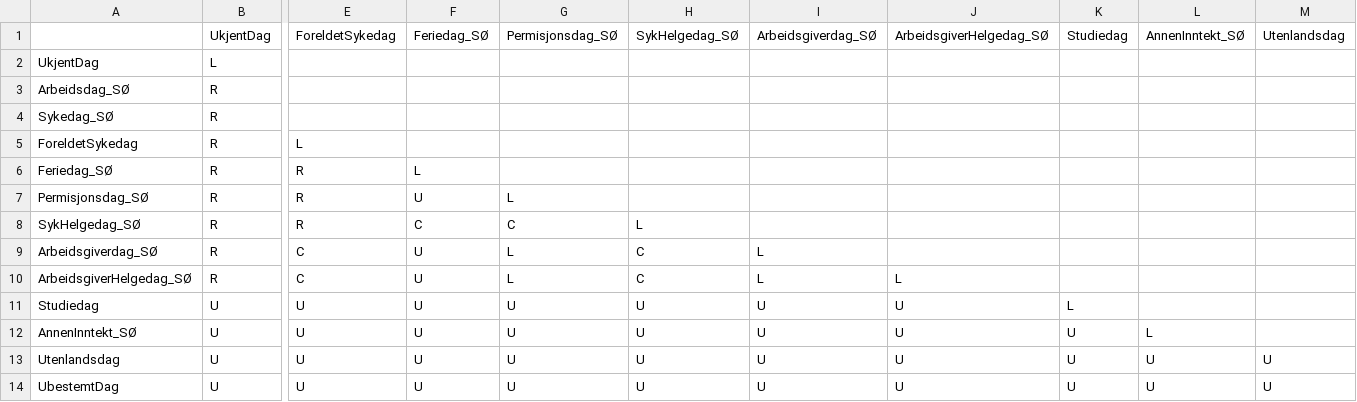
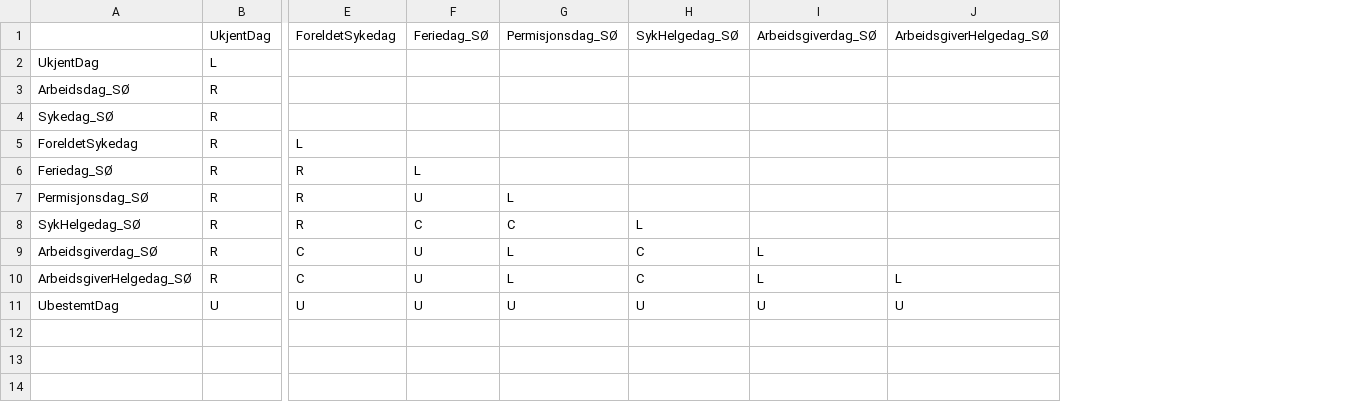
Before and after one commit to navikt/helse-spleis, a CSV file: sykepenger-model/src/main/resources/dagturneringSøknad.csv, drawn as a sheet; only a part is shown, gaps mark what is left out; rows hold the shown columns only; the diff names each change by its address in the sheet, - before the commit and + after, or states it on an @@ line.

```diff
--- a/sykepenger-model/src/main/resources/dagturneringSøknad.csv
+++ b/sykepenger-model/src/main/resources/dagturneringSøknad.csv
-column K, row 1: Studiedag; row 14: U
-column L, row 1: AnnenInntekt_SØ; row 14: U
-column M, row 1: Utenlandsdag; row 14: U
-row 11: Studiedag | U | U | U | U | U | U | U | L
-row 12: AnnenInntekt_SØ | U | U | U | U | U | U | U | U | L
-row 13: Utenlandsdag | U | U | U | U | U | U | U | U | U | U
```
Also changed, not shown: sykepenger-model/src/main/resources/dagturnering.csv, 22 other files.
